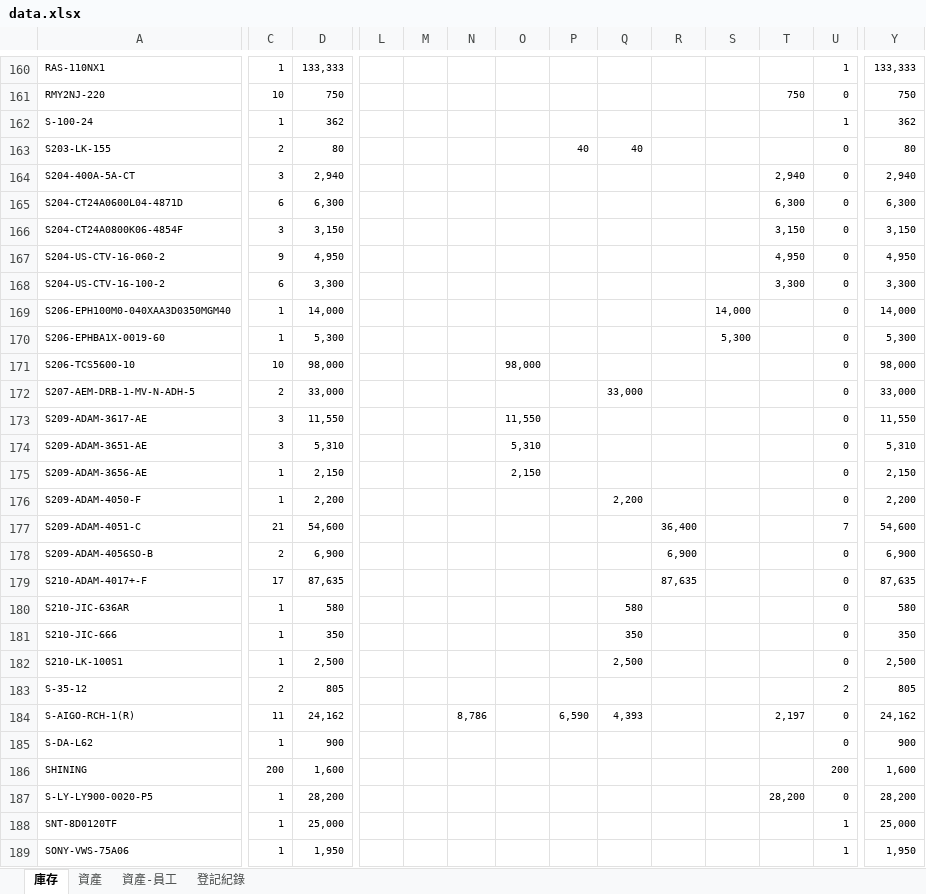
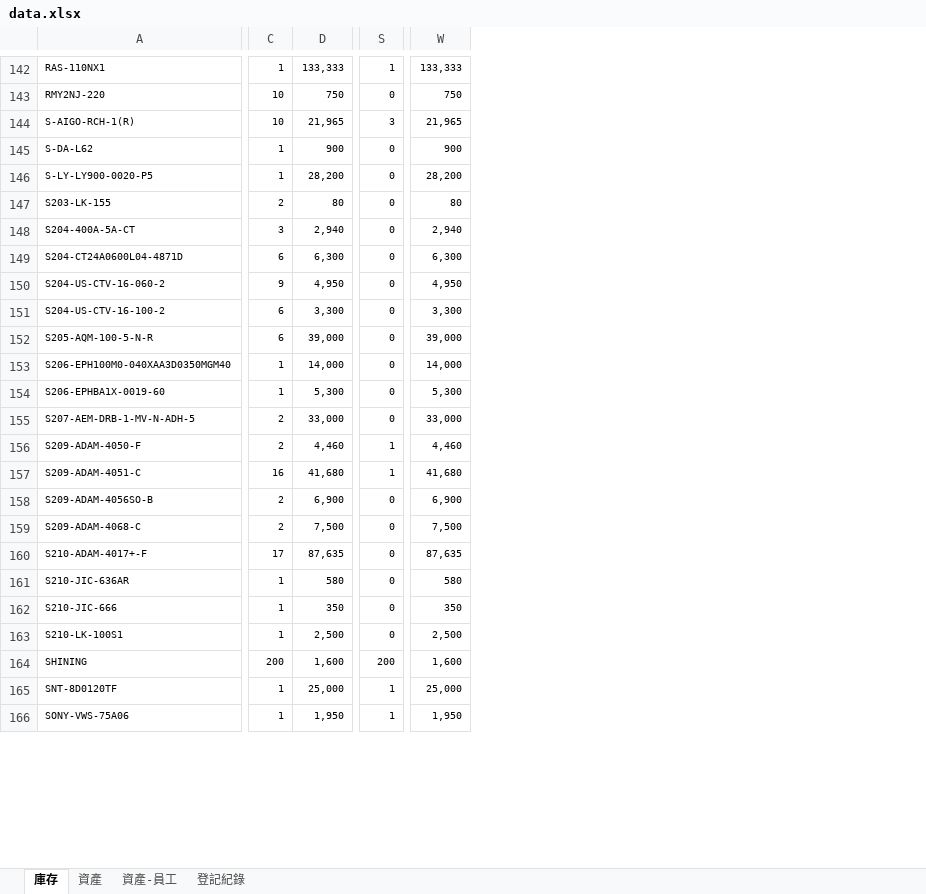
Before and after one commit to chienyulee2023-alt/sunforce-asset-query, an Excel workbook: data.xlsx, sheet 庫存, drawn as a sheet; only a part is shown, gaps mark what is left out; values as stored, in another font and other column widths than the file's, no borders; removed rows and columns are numbered as before the commit, all else as after; rows hold the shown columns only; the diff covers the shown part only; the diff names each change by its address in the sheet, - before the commit and + after, or states it on an @@ line.

```diff
--- a/data.xlsx (sheet 庫存)
+++ b/data.xlsx (sheet 庫存)
@@ column L hidden, empty @@
@@ column M hidden, empty @@
@@ column N hidden, empty @@
@@ column O hidden, empty @@
@@ column P hidden, row 163: 40 @@
@@ column Q hidden, row 163: 40; row 172: 33,000; rows 176-182: 2,200 |  |  |  | 580 | 350 | 2,500 @@
@@ column R hidden, rows 177-179: 36,400 | 6,900 | 87,635 @@
-column S, rows 169-170: 14,000 | 5,300
-column T, row 161: 750; rows 164-165: 2,940 | 6,300; rows 167-168: 4,950 | 3,300
-row 162: S-100-24 | 1 | 362 |  |  |  |  |  |  |  |  |  | 1 | 362
+row 144: S-AIGO-RCH-1(R) | 10 | 21,965 | 3 | 21,965
@@ row 185 moved to row 145: S-DA-L62 @@
@@ row 187 moved to row 146: S-LY-LY900-0020-P5 @@
-row 166: S204-CT24A0800K06-4854F | 3 | 3,150 |  |  |  |  |  |  |  |  | 3,150 | 0 | 3,150
+row 152: S205-AQM-100-5-N-R | 6 | 39,000 | 0 | 39,000
-row 171: S206-TCS5600-10 | 10 | 98,000 |  |  |  | 98,000 |  |  |  |  |  | 0 | 98,000
-row 173: S209-ADAM-3617-AE | 3 | 11,550 |  |  |  | 11,550 |  |  |  |  |  | 0 | 11,550
-row 174: S209-ADAM-3651-AE | 3 | 5,310 |  |  |  | 5,310 |  |  |  |  |  | 0 | 5,310
-row 175: S209-ADAM-3656-AE | 1 | 2,150 |  |  |  | 2,150 |  |  |  |  |  | 0 | 2,150
-C156: 1
+C156: 2
-D156: 2,200
+D156: 4,460
-S156: 0
+S156: 1
-W156: 2,200
+W156: 4,460
-C157: 21
+C157: 16
-D157: 54,600
+D157: 41,680
-S157: 7
+S157: 1
-W157: 54,600
+W157: 41,680
+row 159: S209-ADAM-4068-C | 2 | 7,500 | 0 | 7,500
-row 183: S-35-12 | 2 | 805 |  |  |  |  |  |  |  |  |  | 2 | 805
-row 184: S-AIGO-RCH-1(R) | 11 | 24,162 |  |  | 8,786 |  | 6,590 | 4,393 |  |  | 2,197 | 0 | 24,162
```
Also changed, not shown: 12 added rows, 50 removed rows, 11 moved rows, 107 edited cells and cell formats elsewhere in this sheet, sheet 登記紀錄, sheet 資產-員工, sheet 資產, formulas that keep their value, hidden cells, 1 other file.
